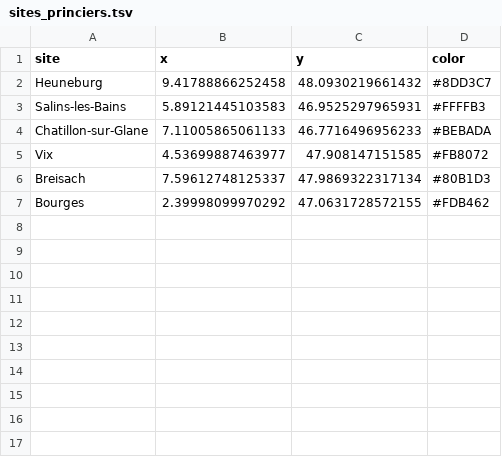
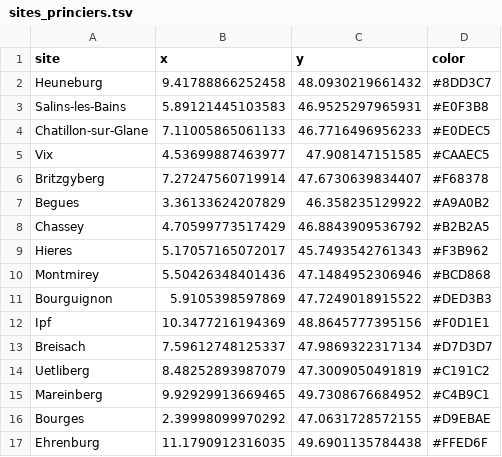
Before and after one commit to zoometh/golasecca, a TSV file: LOD/data/sites_princiers.tsv, drawn as a sheet.

Commit message:
new sites_princiers

```diff
--- a/LOD/data/sites_princiers.tsv
+++ b/LOD/data/sites_princiers.tsv
@@ -2,6 +2,16 @@ site	x	y	color
 Heuneburg	9.41788866252458	48.0930219661432	#8DD3C7
-Salins-les-Bains	5.89121445103583	46.9525297965931	#FFFFB3
-Chatillon-sur-Glane	7.11005865061133	46.7716496956233	#BEBADA
-Vix	4.53699887463977	47.908147151585	#FB8072
-Breisach	7.59612748125337	47.9869322317134	#80B1D3
-Bourges	2.39998099970292	47.0631728572155	#FDB462
+Salins-les-Bains	5.89121445103583	46.9525297965931	#E0F3B8
+Chatillon-sur-Glane	7.11005865061133	46.7716496956233	#E0DEC5
+Vix	4.53699887463977	47.908147151585	#CAAEC5
+Britzgyberg	7.27247560719914	47.6730639834407	#F68378
+Begues	3.36133624207829	46.358235129922	#A9A0B2
+Chassey	4.70599773517429	46.8843909536792	#B2B2A5
+Hieres	5.17057165072017	45.7493542761343	#F3B962
+Montmirey	5.50426348401436	47.1484952306946	#BCD868
+Bourguignon	5.9105398597869	47.7249018915522	#DED3B3
+Ipf	10.3477216194369	48.8645777395156	#F0D1E1
+Breisach	7.59612748125337	47.9869322317134	#D7D3D7
+Uetliberg	8.48252893987079	47.3009050491819	#C191C2
+Mareinberg	9.92929913669465	49.7308676684952	#C4B9C1
+Bourges	2.39998099970292	47.0631728572155	#D9EBAE
+Ehrenburg	11.1790912316035	49.6901135784438	#FFED6F
```
Also changed, not shown: 3 other files.
